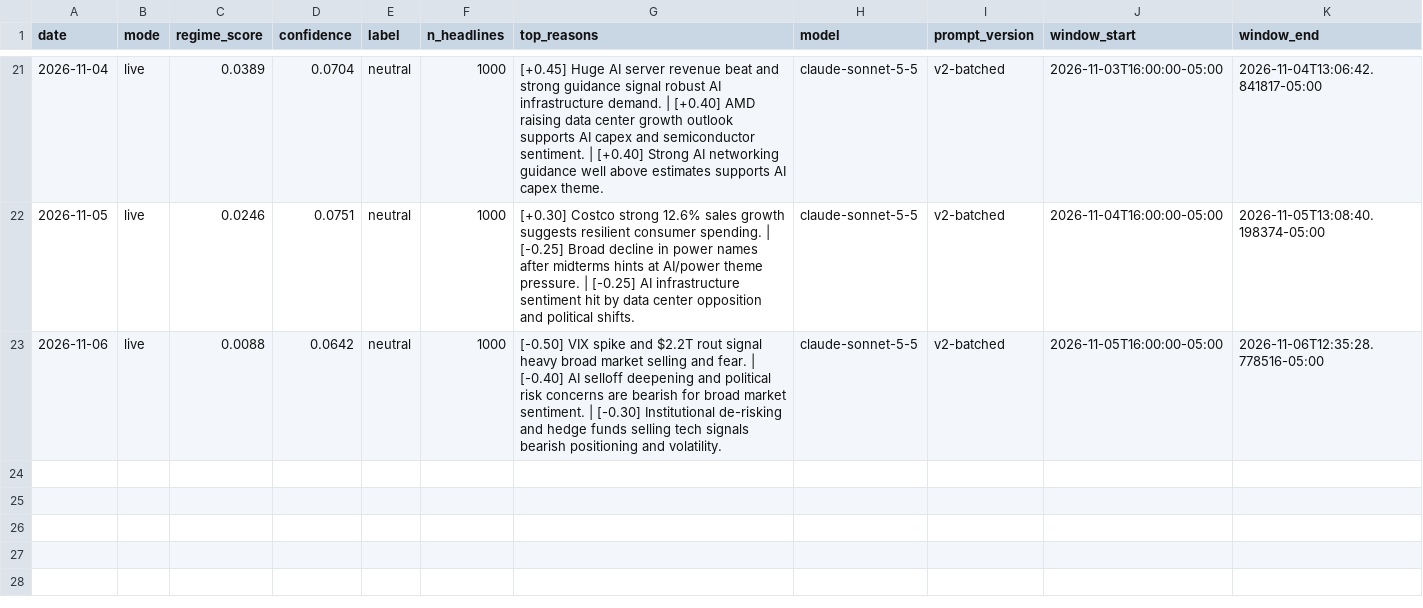
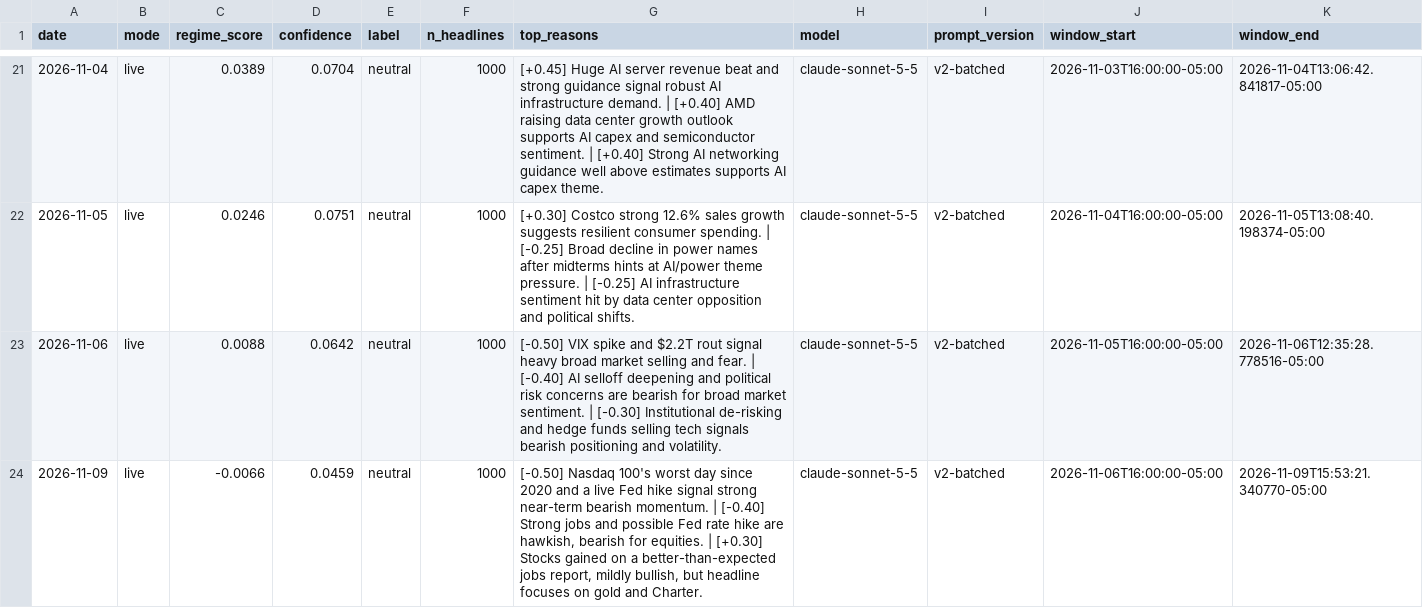
Before and after one commit to batyrkhan9/market-regime-agent, a CSV file: data/signals.csv, drawn as a sheet; only a part is shown, gaps mark what is left out.

```diff
--- a/data/signals.csv
+++ b/data/signals.csv
@@ -23 +23,2 @@ date,mode,regime_score,confidence,label,n_headlines,top_reasons,model,prompt_ver
 2026-11-06,live,0.0088,0.0642,neutral,1000,[-0.50] VIX spike and $2.2T rout signal heavy broad market selling and fear. | [-0.40] AI selloff deepening and political risk concerns are bearish for broad market sentiment. | [-0.30] Institutional de-risking and hedge funds selling tech signals bearish positioning and volatility.,claude-sonnet-5-5,v2-batched,2026-11-05T16:00:00-05:00,2026-11-06T12:35:28.778516-05:00
+2026-11-09,live,-0.0066,0.0459,neutral,1000,"[-0.50] Nasdaq 100's worst day since 2020 and a live Fed hike signal strong near-term bearish momentum. | [-0.40] Strong jobs and possible Fed rate hike are hawkish, bearish for equities. | [+0.30] Stocks gained on a better-than-expected jobs report, mildly bullish, but headline focuses on gold and Charter.",claude-sonnet-5-5,v2-batched,2026-11-06T16:00:00-05:00,2026-11-09T15:53:21.340770-05:00
```
Also changed, not shown: data/market_regime.csv, 1 other file.
